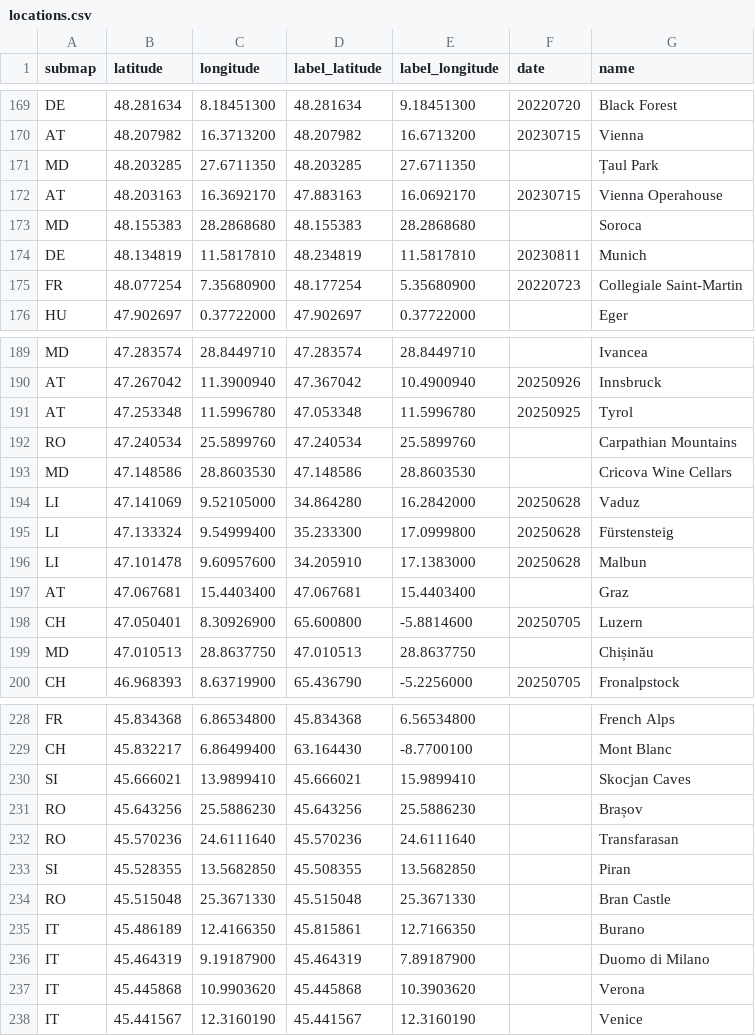
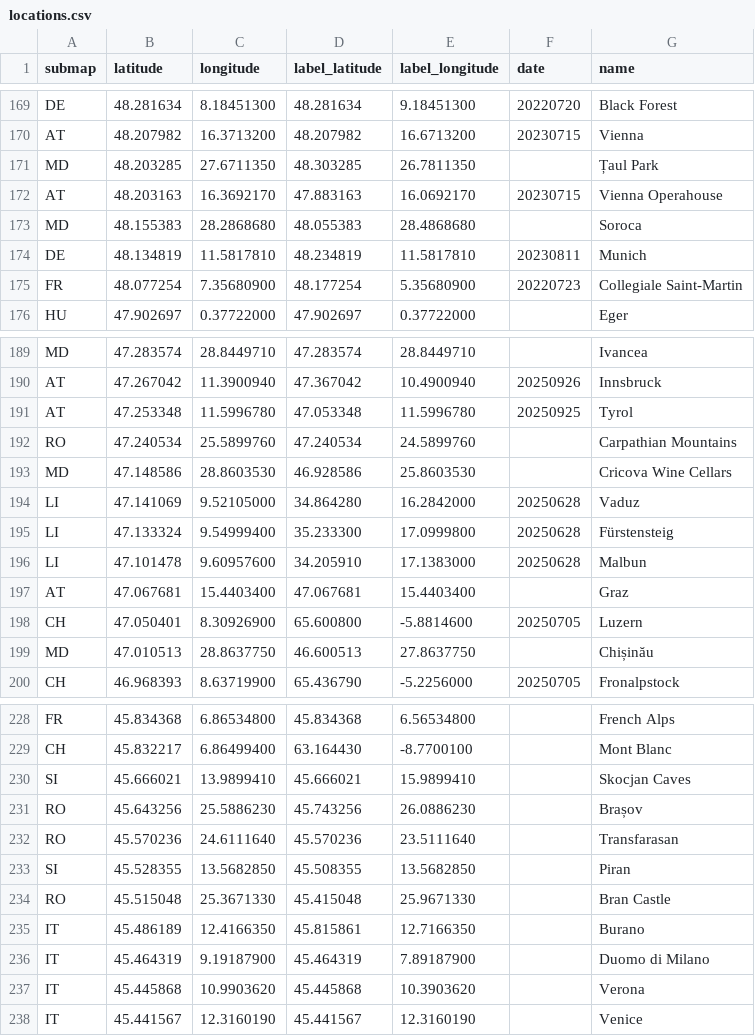
Before and after one commit to cgrundman/travel-map-visualization, a CSV file: eu/locations.csv, drawn as a sheet; only a part is shown, gaps mark what is left out.

```diff
--- a/eu/locations.csv
+++ b/eu/locations.csv
@@ -170,5 +170,5 @@ DE,48.281634,8.18451300,48.281634,9.18451300,20220720,Black Forest
 AT,48.207982,16.3713200,48.207982,16.6713200,20230715,Vienna
-MD,48.203285,27.6711350,48.203285,27.6711350,,Țaul Park
+MD,48.203285,27.6711350,48.303285,26.7811350,,Țaul Park
 AT,48.203163,16.3692170,47.883163,16.0692170,20230715,Vienna Operahouse
-MD,48.155383,28.2868680,48.155383,28.2868680,,Soroca
+MD,48.155383,28.2868680,48.055383,28.4868680,,Soroca
 DE,48.134819,11.5817810,48.234819,11.5817810,20230811,Munich
@@ -191,4 +191,4 @@ AT,47.267042,11.3900940,47.367042,10.4900940,20250926,Innsbruck
 AT,47.253348,11.5996780,47.053348,11.5996780,20250925,Tyrol
-RO,47.240534,25.5899760,47.240534,25.5899760,,Carpathian Mountains
-MD,47.148586,28.8603530,47.148586,28.8603530,,Cricova Wine Cellars
+RO,47.240534,25.5899760,47.240534,24.5899760,,Carpathian Mountains
+MD,47.148586,28.8603530,46.928586,25.8603530,,Cricova Wine Cellars
 LI,47.141069,9.52105000,34.864280,16.2842000,20250628,Vaduz
@@ -198,3 +198,3 @@ AT,47.067681,15.4403400,47.067681,15.4403400,,Graz
 CH,47.050401,8.30926900,65.600800,-5.8814600,20250705,Luzern
-MD,47.010513,28.8637750,47.010513,28.8637750,,Chișinău
+MD,47.010513,28.8637750,46.600513,27.8637750,,Chișinău
 CH,46.968393,8.63719900,65.436790,-5.2256000,20250705,Fronalpstock
@@ -230,6 +230,6 @@ CH,45.832217,6.86499400,63.164430,-8.7700100,,Mont Blanc
 SI,45.666021,13.9899410,45.666021,15.9899410,,Skocjan Caves
-RO,45.643256,25.5886230,45.643256,25.5886230,,Brașov
-RO,45.570236,24.6111640,45.570236,24.6111640,,Transfarasan
+RO,45.643256,25.5886230,45.743256,26.0886230,,Brașov
+RO,45.570236,24.6111640,45.570236,23.5111640,,Transfarasan
 SI,45.528355,13.5682850,45.508355,13.5682850,,Piran
-RO,45.515048,25.3671330,45.515048,25.3671330,,Bran Castle
+RO,45.515048,25.3671330,45.415048,25.9671330,,Bran Castle
 IT,45.486189,12.4166350,45.815861,12.7166350,,Burano
```
Also changed, not shown: 1 other file.
